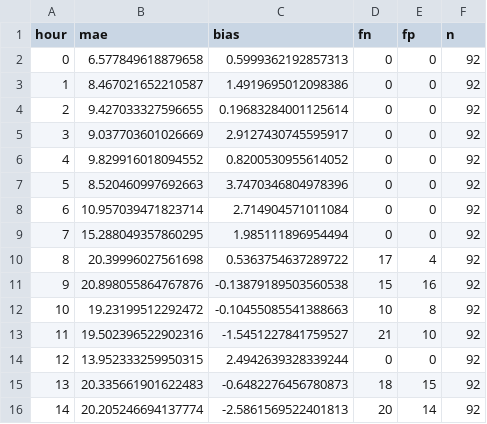
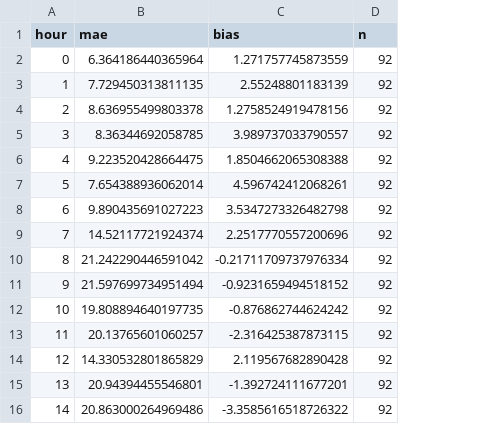
Before and after one commit to Jon-Irenicus/kamp_ai_competition, a CSV file: outputs/errors_by_hour.csv, drawn as a sheet; only a part is shown; the diff covers the shown part only; the diff names each change by its address in the sheet, - before the commit and + after, or states it on an @@ line.

```diff
--- a/outputs/errors_by_hour.csv
+++ b/outputs/errors_by_hour.csv
-column D (fn), rows 2-16: 0 | 0 | 0 | 0 | 0 | 0 | 0 | 0 | 17 | 15 | 10 | 21 | 0 | 18 | 20
-column E (fp), rows 2-16: 0 | 0 | 0 | 0 | 0 | 0 | 0 | 0 | 4 | 16 | 8 | 10 | 0 | 15 | 14
-B2 (mae): 6.577849618879658
+B2 (mae): 6.364186440365964
-C2 (bias): 0.5999362192857313
+C2 (bias): 1.271757745873559
-B3 (mae): 8.467021652210587
+B3 (mae): 7.729450313811135
-C3 (bias): 1.4919695012098386
+C3 (bias): 2.55248801183139
-B4 (mae): 9.427033327596655
+B4 (mae): 8.636955499803378
-C4 (bias): 0.19683284001125614
+C4 (bias): 1.2758524919478156
-B5 (mae): 9.037703601026669
+B5 (mae): 8.36344692058785
-C5 (bias): 2.9127430745595917
+C5 (bias): 3.989737033790557
-B6 (mae): 9.829916018094552
+B6 (mae): 9.223520428664475
-C6 (bias): 0.8200530955614052
+C6 (bias): 1.8504662065308388
-B7 (mae): 8.520460997692663
+B7 (mae): 7.654388936062014
-C7 (bias): 3.7470346804978396
+C7 (bias): 4.596742412068261
-B8 (mae): 10.957039471823714
+B8 (mae): 9.890435691027223
-C8 (bias): 2.714904571011084
+C8 (bias): 3.5347273326482798
-B9 (mae): 15.288049357860295
+B9 (mae): 14.52117721924374
-C9 (bias): 1.985111896954494
+C9 (bias): 2.2517770557200696
-B10 (mae): 20.39996027561698
+B10 (mae): 21.242290446591042
-C10 (bias): 0.5363754637289722
+C10 (bias): -0.21711709737976334
-B11 (mae): 20.898055864767876
+B11 (mae): 21.597699734951494
-C11 (bias): -0.13879189503560538
+C11 (bias): -0.9231659494518152
-B12 (mae): 19.23199512292472
+B12 (mae): 19.808894640197735
-C12 (bias): -0.10455085541388663
+C12 (bias): -0.876862744624242
-B13 (mae): 19.502396522902316
+B13 (mae): 20.13765601060257
-C13 (bias): -1.5451227841759527
+C13 (bias): -2.316425387873115
-B14 (mae): 13.952333259950315
+B14 (mae): 14.330532801865829
-C14 (bias): 2.4942639328339244
+C14 (bias): 2.119567682890428
-B15 (mae): 20.335661901622483
+B15 (mae): 20.94394455546801
-C15 (bias): -0.6482276456780873
+C15 (bias): -1.392724111677201
-B16 (mae): 20.205246694137774
+B16 (mae): 20.863000264969486
-C16 (bias): -2.5861569522401813
+C16 (bias): -3.3585616518726322
```
Also changed, not shown: 18 edited cells elsewhere in this file, outputs/ablation_cv.csv, outputs/errors_by_dow.csv, 32 other files.
